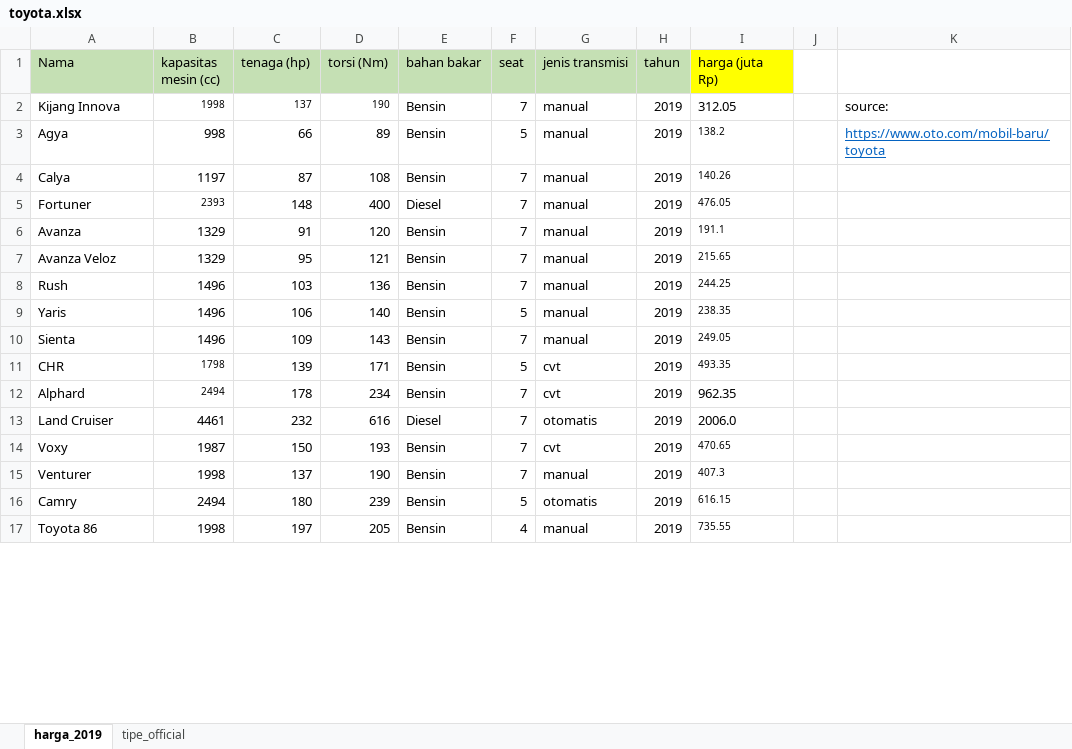
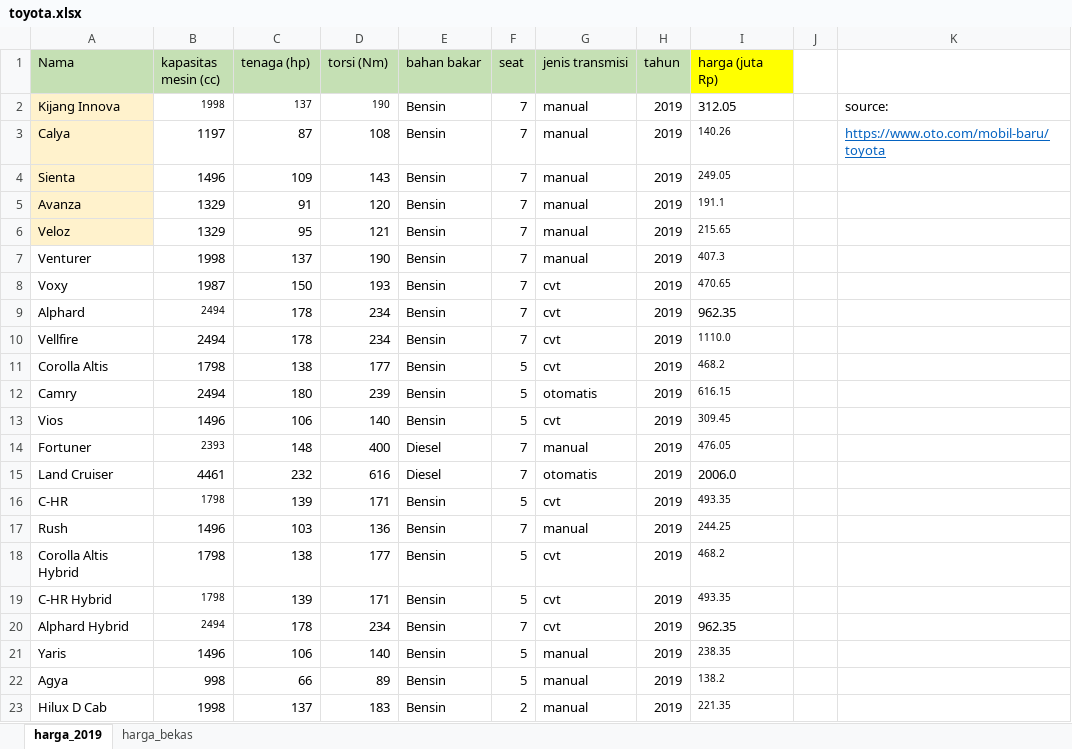
Before and after one commit to LintangWisesa/Meo, an Excel workbook: toyota.xlsx, sheet harga_2019, drawn as a sheet; only a part is shown; the shorter side is filled out with more unchanged rows; values as stored, in another font and other column widths than the file's, no borders; removed rows and columns are numbered as before the commit, all else as after; the diff covers the shown part only; the diff names each change by its address in the sheet, - before the commit and + after, or states it on an @@ line.

```diff
--- a/toyota.xlsx (sheet harga_2019)
+++ b/toyota.xlsx (sheet harga_2019)
-sheet tab: tipe_official
+sheet tab: harga_bekas
-A2 fill: none
+A2 fill: #FFF2CC
-row 3: Agya | 998 | 66 | 89 | Bensin | 5 | manual | 2019 | 138.2 |  | https://www.oto.com/mobil-baru/toyota
-A3 fill: none
+A3 fill: #FFF2CC
-K3: (empty)
+K3: https://www.oto.com/mobil-baru/toyota
@@ row 10 moved to row 4: Sienta @@
@@ row 6 moved to row 5: Avanza @@
+row 6: Veloz | 1329 | 95 | 121 | Bensin | 7 | manual | 2019 | 215.65
+row 7: Venturer | 1998 | 137 | 190 | Bensin | 7 | manual | 2019 | 407.3
@@ row 14 moved to row 8: Voxy @@
@@ row 12 moved to row 9: Alphard @@
@@ row 22 moved to row 10: Vellfire @@
@@ row 25 moved to row 11: Corolla Altis @@
@@ row 16 moved to row 12: Camry @@
@@ row 21 moved to row 13: Vios @@
-row 7: Avanza Veloz | 1329 | 95 | 121 | Bensin | 7 | manual | 2019 | 215.65
@@ row 13 moved to row 15: Land Cruiser @@
+row 16: C-HR | 1798 | 139 | 171 | Bensin | 5 | cvt | 2019 | 493.35
+row 18: Corolla Altis Hybrid | 1798 | 138 | 177 | Bensin | 5 | cvt | 2019 | 468.2
+row 19: C-HR Hybrid | 1798 | 139 | 171 | Bensin | 5 | cvt | 2019 | 493.35
+row 20: Alphard Hybrid | 2494 | 178 | 234 | Bensin | 7 | cvt | 2019 | 962.35
-row 11: CHR | 1798 | 139 | 171 | Bensin | 5 | cvt | 2019 | 493.35
+row 22: Agya | 998 | 66 | 89 | Bensin | 5 | manual | 2019 | 138.2
-A23 (Nama): Venturer
+A23 (Nama): Hilux D Cab
-D23 (torsi (Nm)): 190
+D23 (torsi (Nm)): 183
-F23 (seat): 7
+F23 (seat): 2
-I23 (harga (juta Rp)): 407.3
+I23 (harga (juta Rp)): 221.35
```
Also changed, not shown: 2 added rows, 3 removed rows and 1 moved row elsewhere in this sheet, sheet harga_bekas, 4 other files.
